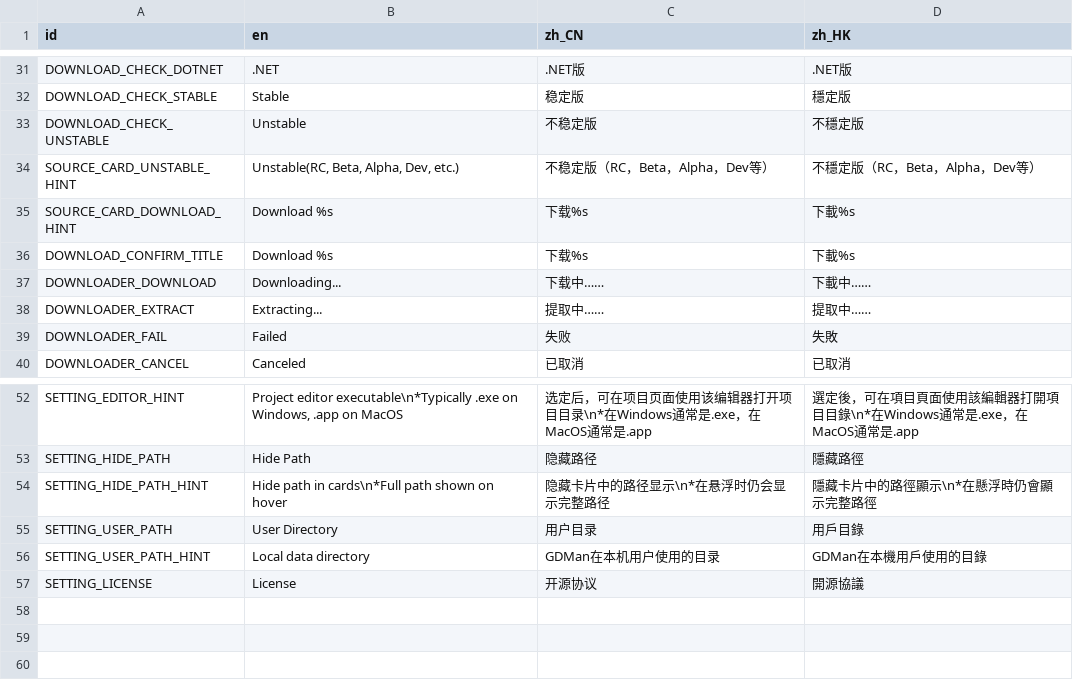
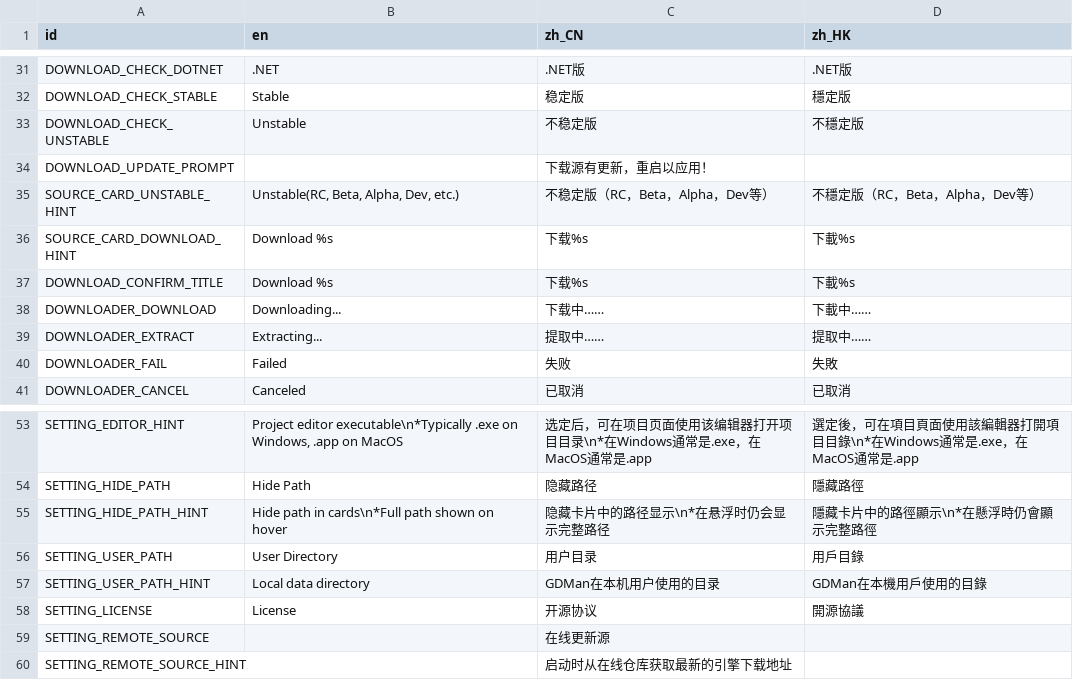
Before and after one commit to Mu-L/gdman, a CSV file: asset/localization/locolization.csv, drawn as a sheet; only a part is shown, gaps mark what is left out; the diff names each change by its address in the sheet, - before the commit and + after, or states it on an @@ line.

Commit message:
Add remote source option and update prompt
Introduce an online remote-source option and UI prompt for updated engine download sources. Adds localization keys for the prompt and remote-source setting, a RemoteSourceCheck in settings with a handler to persist Config.remote_source, and a DownloadManager hook to request remote source when the setting changes. On the download page, an UpdatePrompt LinkButton (initially hidden) is shown when DownloadManager emits source_updated. Also apply minor UI font-size tweaks to several checkboxes and labels.

```diff
--- a/asset/localization/locolization.csv
+++ b/asset/localization/locolization.csv
+row 34: DOWNLOAD_UPDATE_PROMPT |  | 下载源有更新，重启以应用！
+row 59: SETTING_REMOTE_SOURCE |  | 在线更新源
+row 60: SETTING_REMOTE_SOURCE_HINT |  | 启动时从在线仓库获取最新的引擎下载地址
```
Also changed, not shown: 7 other files.
